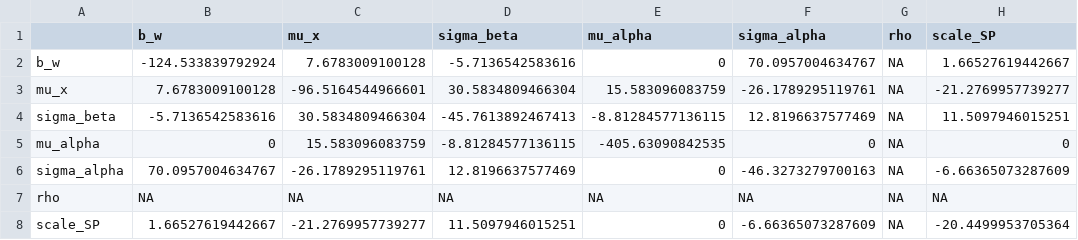
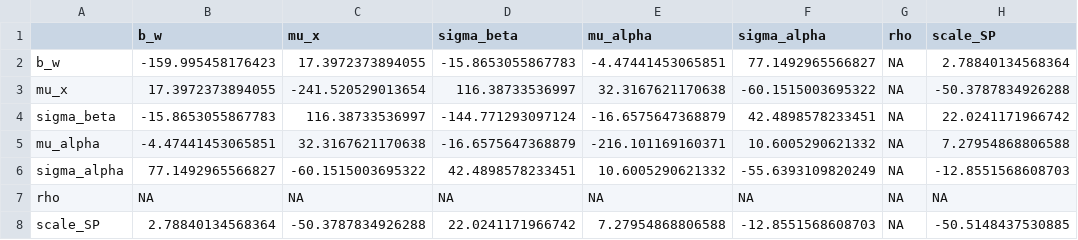
Before and after one commit to JoeMitchellNelson/selection-sims, a CSV file: First stab at selection correction_hessian.csv, drawn as a sheet.

```diff
--- a/First stab at selection correction_hessian.csv
+++ b/First stab at selection correction_hessian.csv
@@ -1,8 +1,8 @@
 "","b_w","mu_x","sigma_beta","mu_alpha","sigma_alpha","rho","scale_SP"
-"b_w",-124.533839792924,7.6783009100128,-5.7136542583616,0,70.0957004634767,NA,1.66527619442667
-"mu_x",7.6783009100128,-96.5164544966601,30.5834809466304,15.583096083759,-26.1789295119761,NA,-21.2769957739277
-"sigma_beta",-5.7136542583616,30.5834809466304,-45.7613892467413,-8.81284577136115,12.8196637577469,NA,11.5097946015251
-"mu_alpha",0,15.583096083759,-8.81284577136115,-405.63090842535,0,NA,0
-"sigma_alpha",70.0957004634767,-26.1789295119761,12.8196637577469,0,-46.3273279700163,NA,-6.66365073287609
+"b_w",-159.995458176423,17.3972373894055,-15.8653055867783,-4.47441453065851,77.1492965566827,NA,2.78840134568364
+"mu_x",17.3972373894055,-241.520529013654,116.38733536997,32.3167621170638,-60.1515003695322,NA,-50.3787834926288
+"sigma_beta",-15.8653055867783,116.38733536997,-144.771293097124,-16.6575647368879,42.4898578233451,NA,22.0241171966742
+"mu_alpha",-4.47441453065851,32.3167621170638,-16.6575647368879,-216.101169160371,10.6005290621332,NA,7.27954868806588
+"sigma_alpha",77.1492965566827,-60.1515003695322,42.4898578233451,10.6005290621332,-55.6393109820249,NA,-12.8551568608703
 "rho",NA,NA,NA,NA,NA,NA,NA
-"scale_SP",1.66527619442667,-21.2769957739277,11.5097946015251,0,-6.66365073287609,NA,-20.4499953705364
+"scale_SP",2.78840134568364,-50.3787834926288,22.0241171966742,7.27954868806588,-12.8551568608703,NA,-50.5148437530885
```
Also changed, not shown: First stab at selection correction_iterations.csv, 5 other files.
